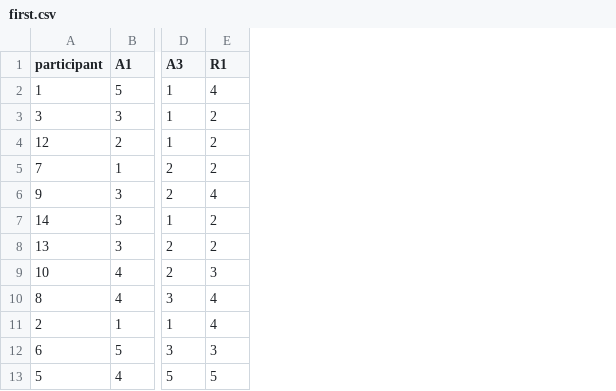
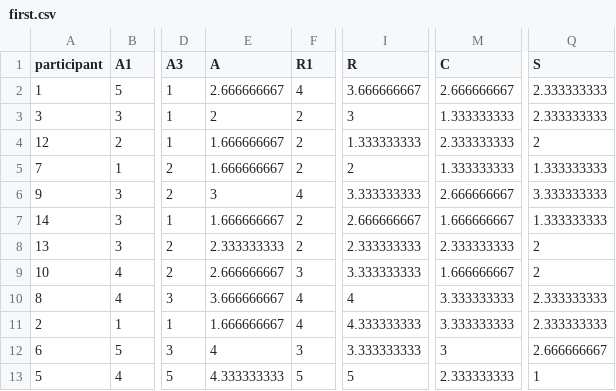
Before and after one commit to Soohwan-Lee/byteeVisualization, a CSV file: data/userEvaluation/rawData/revisedRawData/experimentalGroup/total/first.csv, drawn as a sheet; only a part is shown, gaps mark what is left out; the diff names each change by its address in the sheet, - before the commit and + after, or states it on an @@ line.

Commit message:
<RES>:Updating Average Data of Raw Data

```diff
--- a/data/userEvaluation/rawData/revisedRawData/experimentalGroup/total/first.csv
+++ b/data/userEvaluation/rawData/revisedRawData/experimentalGroup/total/first.csv
+column E (A), rows 2-13: 2.666666667 | 2 | 1.666666667 | 1.666666667 | 3 | 1.666666667 | 2.333333333 | 2.666666667 | 3.666666667 | 1.666666667 | 4 | 4.333333333
+column I (R), rows 2-13: 3.666666667 | 3 | 1.333333333 | 2 | 3.333333333 | 2.666666667 | 2.333333333 | 3.333333333 | 4 | 4.333333333 | 3.333333333 | 5
+column M (C), rows 2-13: 2.666666667 | 1.333333333 | 2.333333333 | 1.333333333 | 2.666666667 | 1.666666667 | 2.333333333 | 1.666666667 | 3.333333333 | 3.333333333 | 3 | 2.333333333
+column Q (S), rows 2-13: 2.333333333 | 2.333333333 | 2 | 1.333333333 | 3.333333333 | 1.333333333 | 2 | 2 | 2.333333333 | 2.333333333 | 2.666666667 | 1
```
Also changed, not shown: data/userEvaluation/rawData/revisedRawData/controlGroup/first.csv, data/userEvaluation/rawData/revisedRawData/controlGroup/third.csv, 7 other files.
